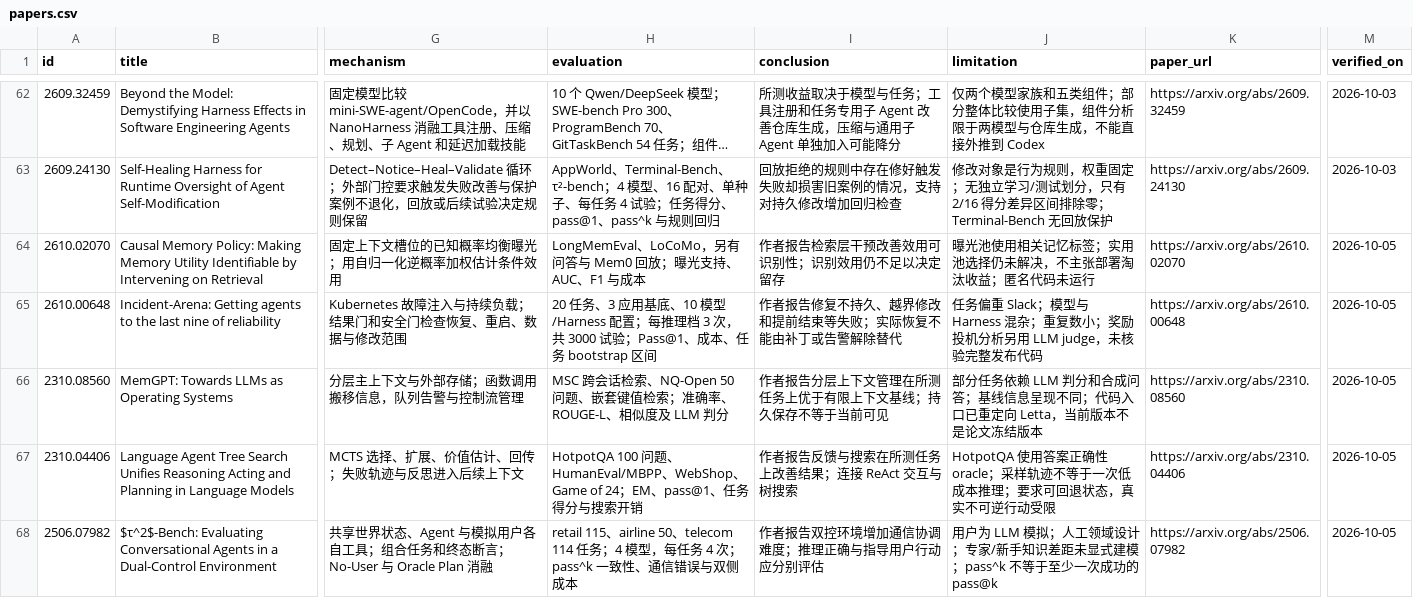
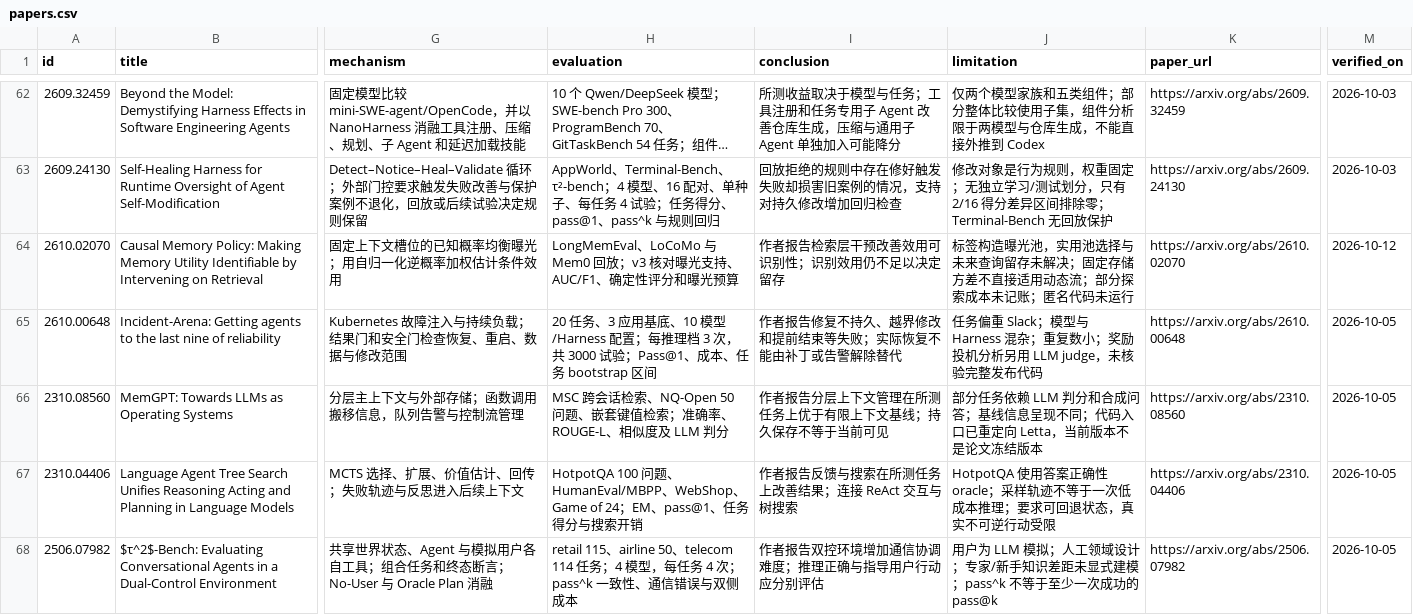
Before and after one commit to Scodive/AI-Agent-Guide, a CSV file: data/papers.csv, drawn as a sheet; only a part is shown, gaps mark what is left out; long unchanged cells end in …; the diff covers the shown part only; the diff names each change by its address in the sheet, - before the commit and + after, or states it on an @@ line.

```diff
--- a/data/papers.csv
+++ b/data/papers.csv
-H64 (evaluation): LongMemEval、LoCoMo，另有问答与 Mem0 回放；曝光支持、AUC、F1 与成本
+H64 (evaluation): LongMemEval、LoCoMo 与 Mem0 回放；v3 核对曝光支持、AUC/F1、确定性评分和曝光预算
-J64 (limitation): 曝光池使用相关记忆标签；实用池选择仍未解决，不主张部署淘汰收益；匿名代…
+J64 (limitation): 标签构造曝光池，实用池选择与未来查询留存未解决；固定存储方差不直接适用动态流；部分探索成本未记账；匿名代…
-M64 (verified_on): 2026-10-05
+M64 (verified_on): 2026-10-12
```
Also changed, not shown: 5 added rows elsewhere in this file, 11 other files.
